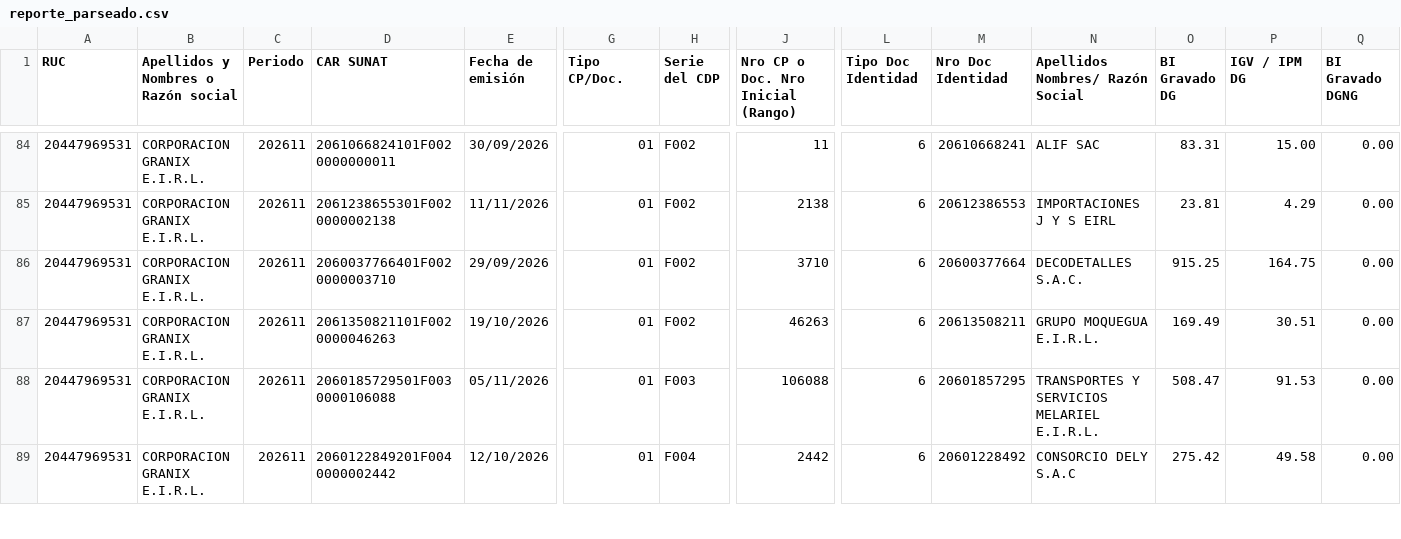
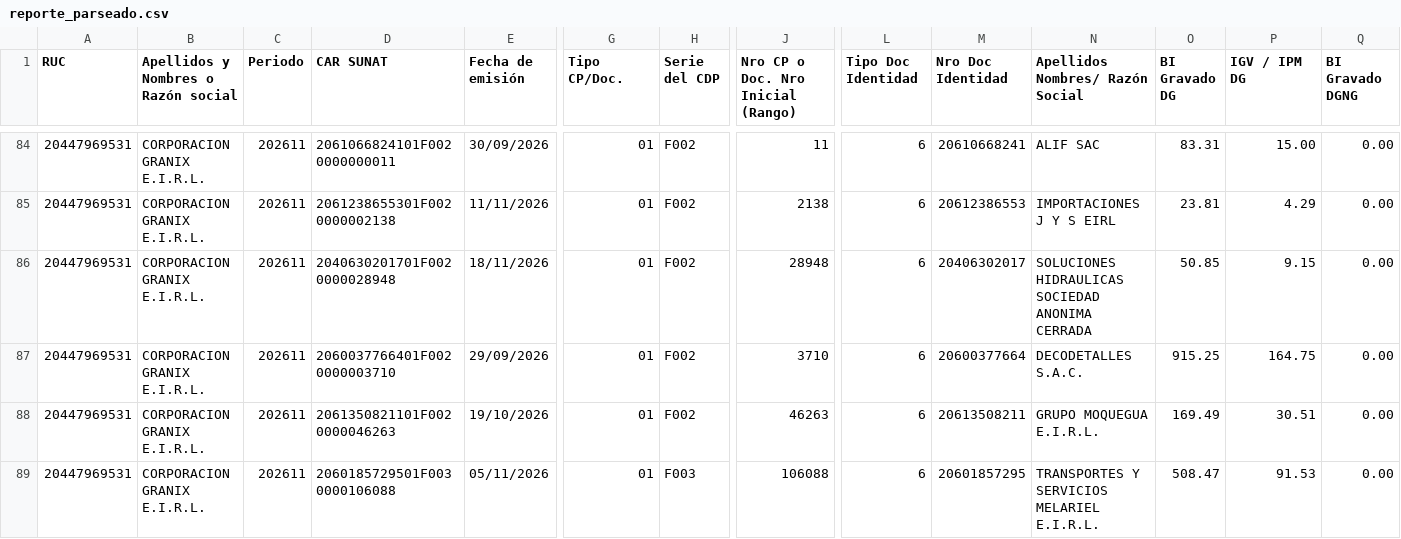
Before and after one commit to Aquivan/Claude, a CSV file: sire/20447969531/historico/202611/reporte_parseado.csv, drawn as a sheet; only a part is shown, gaps mark what is left out; the shorter side is filled out with more unchanged rows; rows hold the shown columns only; the diff covers the shown part only; the diff names each change by its address in the sheet, - before the commit and + after, or states it on an @@ line.

```diff
--- a/sire/20447969531/historico/202611/reporte_parseado.csv
+++ b/sire/20447969531/historico/202611/reporte_parseado.csv
+row 86: 20447969531 | CORPORACION GRANIX E.I.R.L. | 202611 | 2040630201701F0020000028948 | 18/11/2026 | 01 | F002 | 28948 | 6 | 20406302017 | SOLUCIONES HIDRAULICAS SOCIEDAD ANONIMA CERRADA | 50.85 | 9.15 | 0.00
```
Also changed, not shown: 4 added rows elsewhere in this file, sire/20447969531/facturas.csv, sire/20447969531/historico/202611/compras_propuesta.csv, 19 other files.
